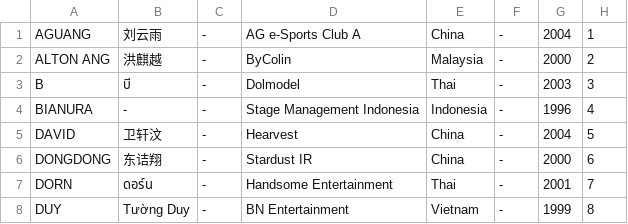
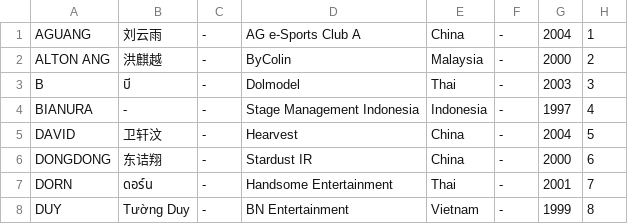
Before and after one commit to pinkilingnu/ChuangAsiaBoys, a CSV file: trainee_info.csv, drawn as a sheet; only a part is shown; the diff covers the shown part only.

Commit message:
Update trainee_info.csv

```diff
--- a/trainee_info.csv
+++ b/trainee_info.csv
@@ -3,3 +3,3 @@ ALTON ANG,洪麒越,-,ByColin,Malaysia,-,2000,2
 B,บี,-,Dolmodel,Thai,-,2003,3
-BIANURA,-,-,Stage Management Indonesia,Indonesia,-,1996,4
+BIANURA,-,-,Stage Management Indonesia,Indonesia,-,1997,4
 DAVID,卫轩汶,-,Hearvest,China,-,2004,5
```
Also changed, not shown: 7 edited cells elsewhere in this file.
